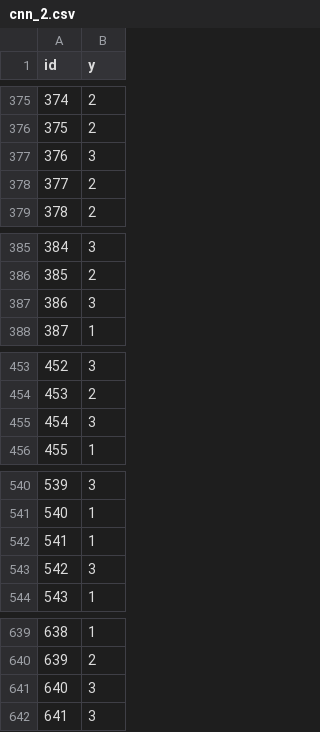
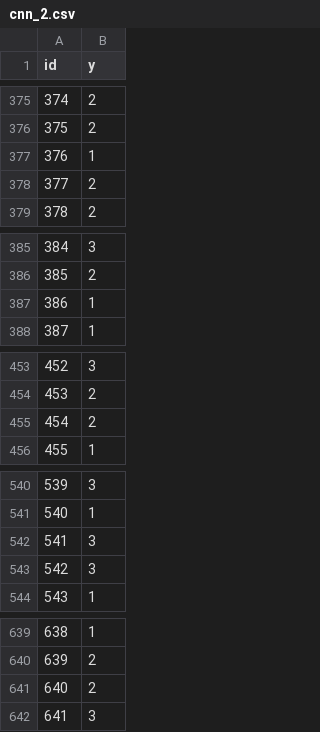
Before and after one commit to Reybolouri/Contest-2-Machine-Learning, a CSV file: cnn_2.csv, drawn as a sheet; only a part is shown, gaps mark what is left out; the diff covers the shown part only.

```diff
--- a/cnn_2.csv
+++ b/cnn_2.csv
@@ -376,3 +376,3 @@ id,y
 375,2
-376,3
+376,1
 377,2
@@ -386,3 +386,3 @@ id,y
 385,2
-386,3
+386,1
 387,1
@@ -454,3 +454,3 @@ id,y
 453,2
-454,3
+454,2
 455,1
@@ -541,3 +541,3 @@ id,y
 540,1
-541,1
+541,3
 542,3
@@ -640,3 +640,3 @@ id,y
 639,2
-640,3
+640,2
 641,3
```
Also changed, not shown: 14 edited cells elsewhere in this file, 3 other files.
